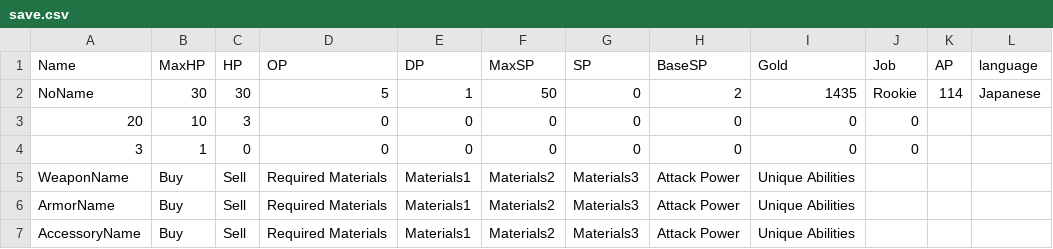
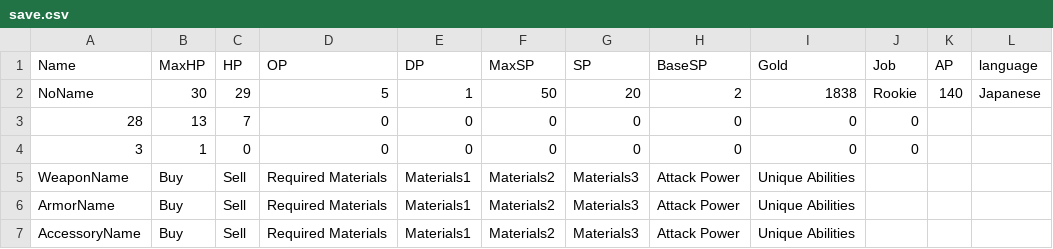
Before and after one commit to yuyuyu2118/golang-TypingApp-ongoing, a CSV file: player/save/save.csv, drawn as a sheet.

```diff
--- a/player/save/save.csv
+++ b/player/save/save.csv
@@ -1,4 +1,4 @@
 Name,MaxHP,HP,OP,DP,MaxSP,SP,BaseSP,Gold,Job,AP,language,
-NoName,30,30,5,1,50,0,2,1435,Rookie,114,Japanese,
-20,10,3,0,0,0,0,0,0,0,,,
+NoName,30,29,5,1,50,20,2,1838,Rookie,140,Japanese,
+28,13,7,0,0,0,0,0,0,0,,,
 3,1,0,0,0,0,0,0,0,0,,,
```
Also changed, not shown: 7 other files.
